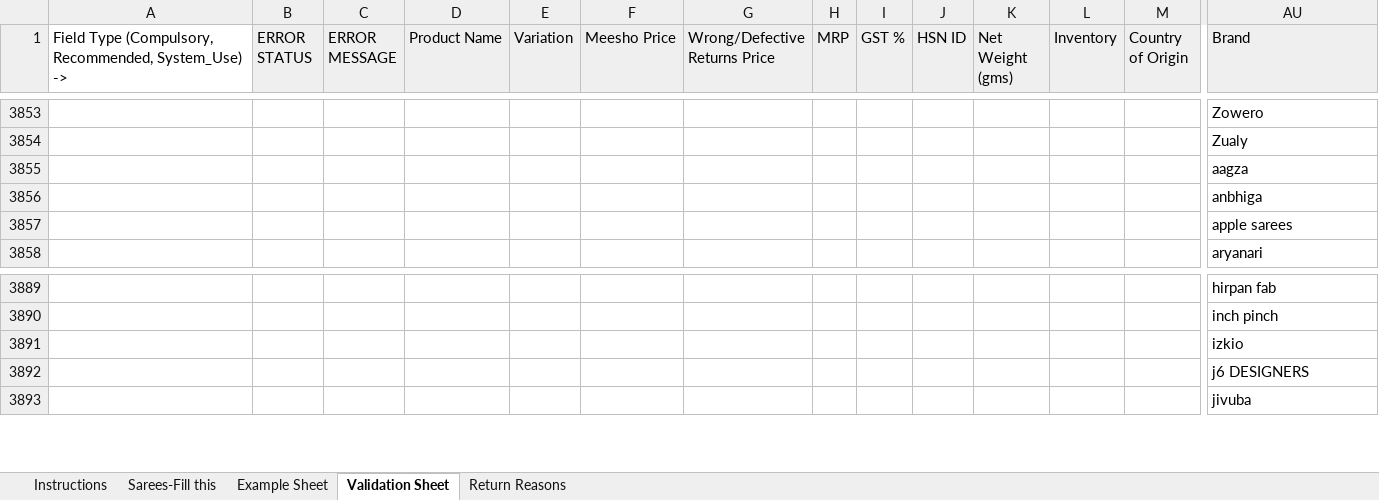
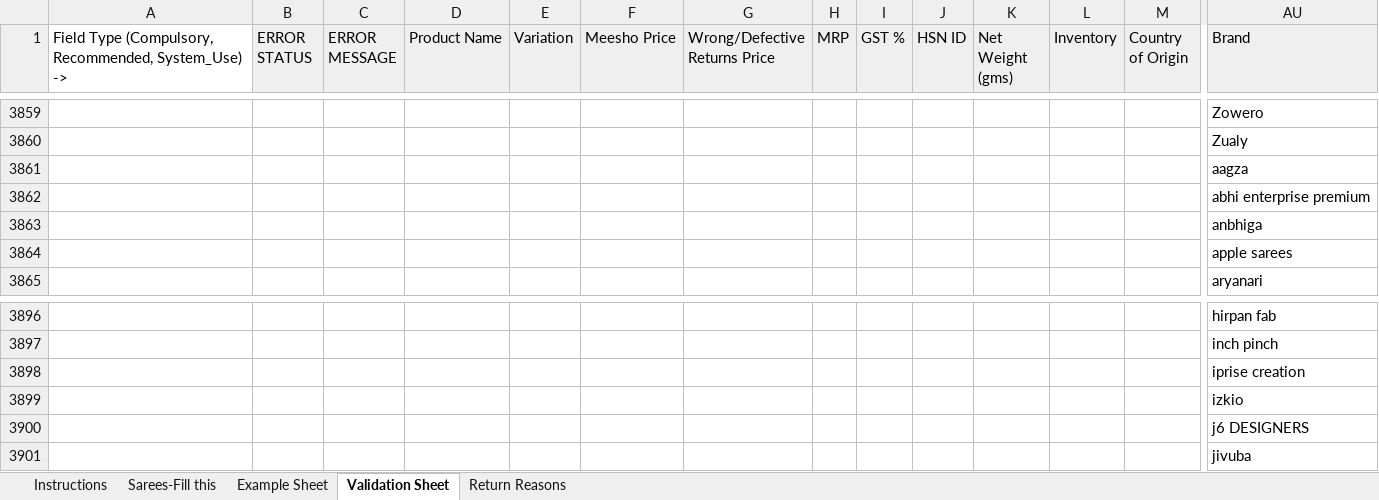
Before and after one commit to sandeep0782/saznara, an Excel workbook: main/marketplaces/meesho/Sarees-10003-EXTERNAL-MeeshoTemplate2PricesGSTIN.xlsx, sheet Validation Sheet, drawn as a sheet; only a part is shown, gaps mark what is left out; values as stored, in another font and other column widths than the file's, no borders; rows hold the shown columns only; the diff covers the shown part only; the diff names each change by its address in the sheet, - before the commit and + after, or states it on an @@ line.

```diff
--- a/main/marketplaces/meesho/Sarees-10003-EXTERNAL-MeeshoTemplate2PricesGSTIN.xlsx (sheet Validation Sheet)
+++ b/main/marketplaces/meesho/Sarees-10003-EXTERNAL-MeeshoTemplate2PricesGSTIN.xlsx (sheet Validation Sheet)
+row 3862:  |  |  |  |  |  |  |  |  |  |  |  |  | abhi enterprise premium
+row 3898:  |  |  |  |  |  |  |  |  |  |  |  |  | iprise creation
```
Also changed, not shown: 6 added rows elsewhere in this sheet, sheet Instructions, 24 other files.
